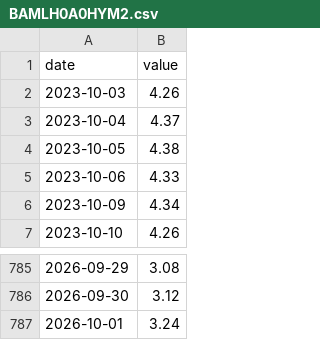
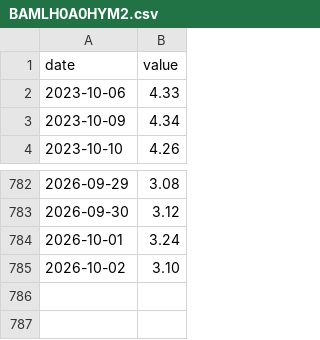
Before and after one commit to Jellydidy/macro-watch, a CSV file: data/fred/BAMLH0A0HYM2.csv, drawn as a sheet; only a part is shown, gaps mark what is left out; removed rows and columns are numbered as before the commit, all else as after; the diff names each change by its address in the sheet, - before the commit and + after, or states it on an @@ line.

```diff
--- a/data/fred/BAMLH0A0HYM2.csv
+++ b/data/fred/BAMLH0A0HYM2.csv
-row 2: 2023-10-03 | 4.26
-row 3: 2023-10-04 | 4.37
-row 4: 2023-10-05 | 4.38
+row 785: 2026-10-02 | 3.10
```
Also changed, not shown: data/fred/NASDAQCOM.csv, data/market/copx_daily.csv, 2 other files.
